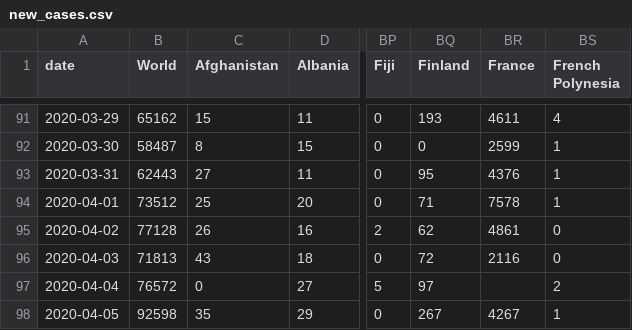
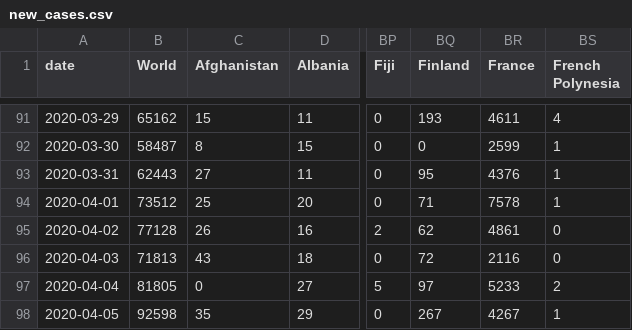
Before and after one commit to dk5ee/coronadata, a CSV file: ecdc/new_cases.csv, drawn as a sheet; only a part is shown, gaps mark what is left out; the diff names each change by its address in the sheet, - before the commit and + after, or states it on an @@ line.

```diff
--- a/ecdc/new_cases.csv
+++ b/ecdc/new_cases.csv
-B97 (World): 76572
+B97 (World): 81805
-BR97 (France): (empty)
+BR97 (France): 5233
```
Also changed, not shown: ecdc/full_data.csv, ecdc/new_deaths.csv, 2 other files.
